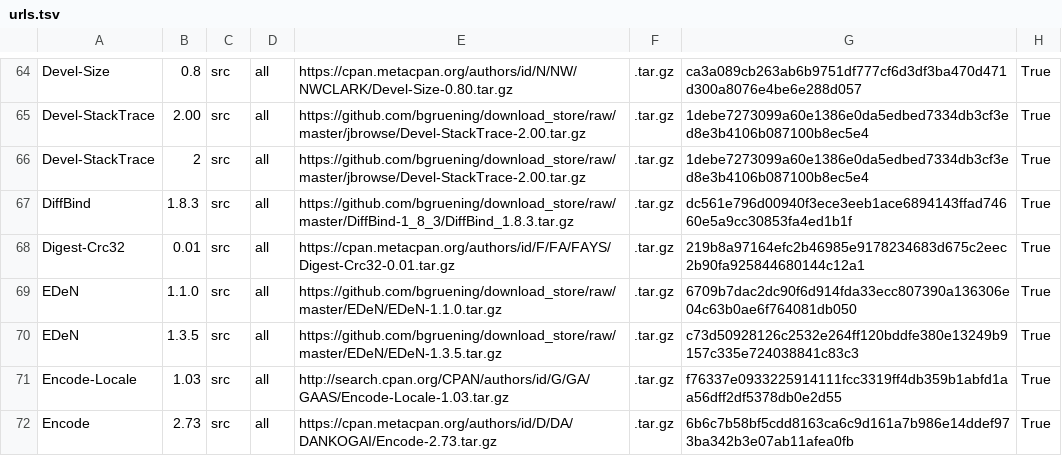
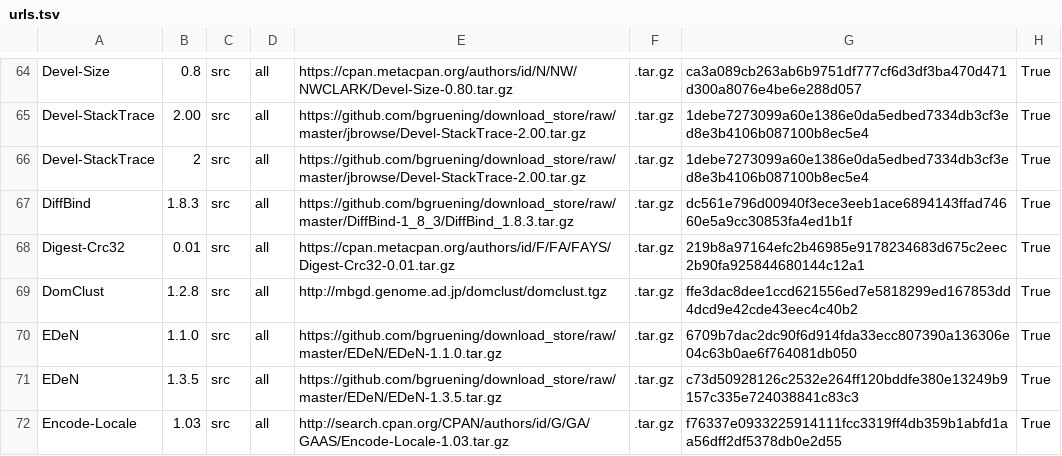
Before and after one commit to galaxyproject/cargo-port, a TSV file: urls.tsv, drawn as a sheet; only a part is shown, gaps mark what is left out; the shorter side is filled out with more unchanged rows.

Commit message:
added domclust source data

```diff
--- a/urls.tsv
+++ b/urls.tsv
@@ -68,2 +68,3 @@ DiffBind	1.8.3	src	all	https://github.com/bgruening/download_store/raw/master/Di
 Digest-Crc32	0.01	src	all	https://cpan.metacpan.org/authors/id/F/FA/FAYS/Digest-Crc32-0.01.tar.gz	.tar.gz	219b8a97164efc2b46985e9178234683d675c2eec2b90fa925844680144c12a1	True
+DomClust	1.2.8	src	all	http://mbgd.genome.ad.jp/domclust/domclust.tgz	.tar.gz	ffe3dac8dee1ccd621556ed7e5818299ed167853dd4dcd9e42cde43eec4c40b2	True
 EDeN	1.1.0	src	all	https://github.com/bgruening/download_store/raw/master/EDeN/EDeN-1.1.0.tar.gz	.tar.gz	6709b7dac2dc90f6d914fda33ecc807390a136306e04c63b0ae6f764081db050	True
```
